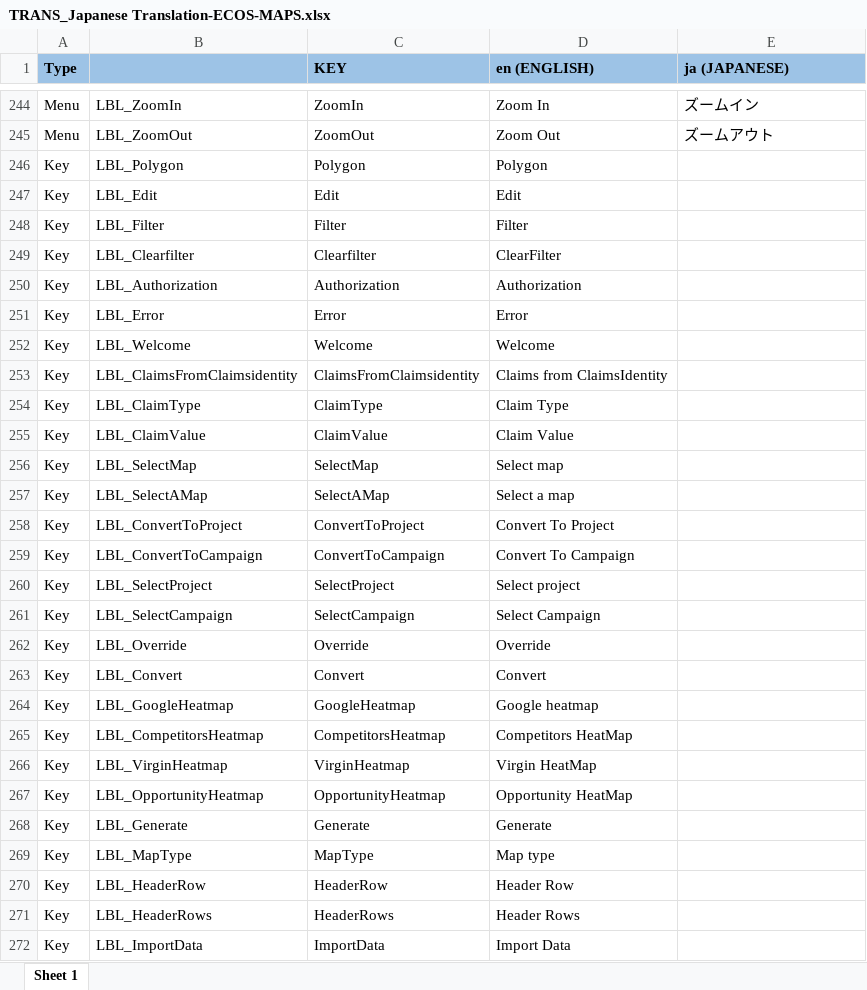
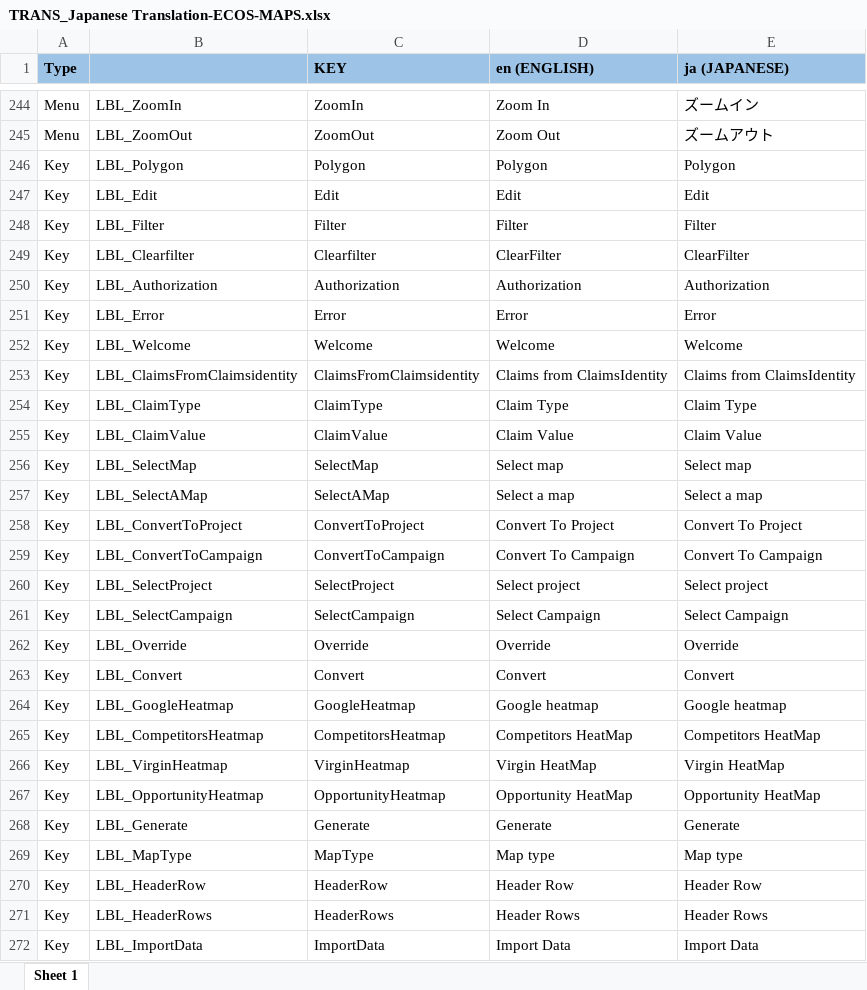
Before and after one commit to ripan/translations, an Excel workbook: TRANS_Japanese Translation-ECOS-MAPS.xlsx, sheet Sheet 1, drawn as a sheet; only a part is shown, gaps mark what is left out; values as stored, in another font and other column widths than the file's, no borders; conditional formats not drawn; the diff covers the shown part only; the diff names each change by its address in the sheet, - before the commit and + after, or states it on an @@ line.

Commit message:
update excel

```diff
--- a/TRANS_Japanese Translation-ECOS-MAPS.xlsx (sheet Sheet 1)
+++ b/TRANS_Japanese Translation-ECOS-MAPS.xlsx (sheet Sheet 1)
-E246 (ja (JAPANESE)): (empty)
+E246 (ja (JAPANESE)): Polygon
-E247 (ja (JAPANESE)): (empty)
+E247 (ja (JAPANESE)): Edit
-E248 (ja (JAPANESE)): (empty)
+E248 (ja (JAPANESE)): Filter
-E249 (ja (JAPANESE)): (empty)
+E249 (ja (JAPANESE)): ClearFilter
-E250 (ja (JAPANESE)): (empty)
+E250 (ja (JAPANESE)): Authorization
-E251 (ja (JAPANESE)): (empty)
+E251 (ja (JAPANESE)): Error
-E252 (ja (JAPANESE)): (empty)
+E252 (ja (JAPANESE)): Welcome
-E253 (ja (JAPANESE)): (empty)
+E253 (ja (JAPANESE)): Claims from ClaimsIdentity
-E254 (ja (JAPANESE)): (empty)
+E254 (ja (JAPANESE)): Claim Type
-E255 (ja (JAPANESE)): (empty)
+E255 (ja (JAPANESE)): Claim Value
-E256 (ja (JAPANESE)): (empty)
+E256 (ja (JAPANESE)): Select map
-E257 (ja (JAPANESE)): (empty)
+E257 (ja (JAPANESE)): Select a map
-E258 (ja (JAPANESE)): (empty)
+E258 (ja (JAPANESE)): Convert To Project
-E259 (ja (JAPANESE)): (empty)
+E259 (ja (JAPANESE)): Convert To Campaign
-E260 (ja (JAPANESE)): (empty)
+E260 (ja (JAPANESE)): Select project
-E261 (ja (JAPANESE)): (empty)
+E261 (ja (JAPANESE)): Select Campaign
-E262 (ja (JAPANESE)): (empty)
+E262 (ja (JAPANESE)): Override
-E263 (ja (JAPANESE)): (empty)
+E263 (ja (JAPANESE)): Convert
-E264 (ja (JAPANESE)): (empty)
+E264 (ja (JAPANESE)): Google heatmap
-E265 (ja (JAPANESE)): (empty)
+E265 (ja (JAPANESE)): Competitors HeatMap
-E266 (ja (JAPANESE)): (empty)
+E266 (ja (JAPANESE)): Virgin HeatMap
-E267 (ja (JAPANESE)): (empty)
+E267 (ja (JAPANESE)): Opportunity HeatMap
-E268 (ja (JAPANESE)): (empty)
+E268 (ja (JAPANESE)): Generate
-E269 (ja (JAPANESE)): (empty)
+E269 (ja (JAPANESE)): Map type
-E270 (ja (JAPANESE)): (empty)
+E270 (ja (JAPANESE)): Header Row
-E271 (ja (JAPANESE)): (empty)
+E271 (ja (JAPANESE)): Header Rows
-E272 (ja (JAPANESE)): (empty)
+E272 (ja (JAPANESE)): Import Data
```
Also changed, not shown: 3 added rows and 111 edited cells elsewhere in this sheet.
